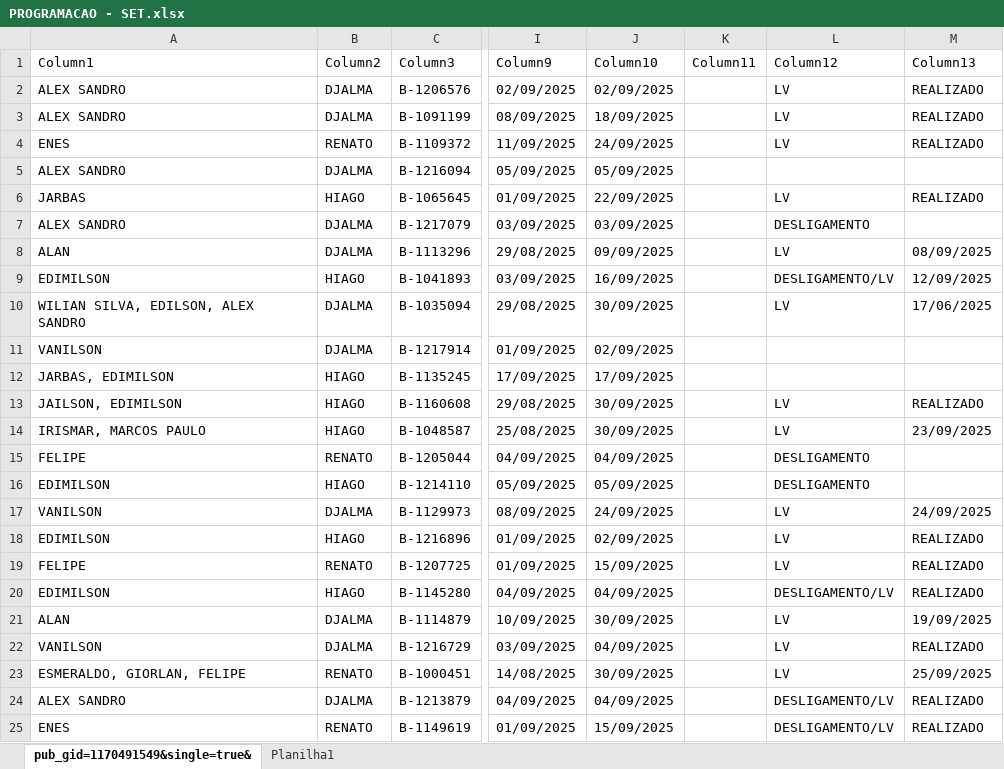
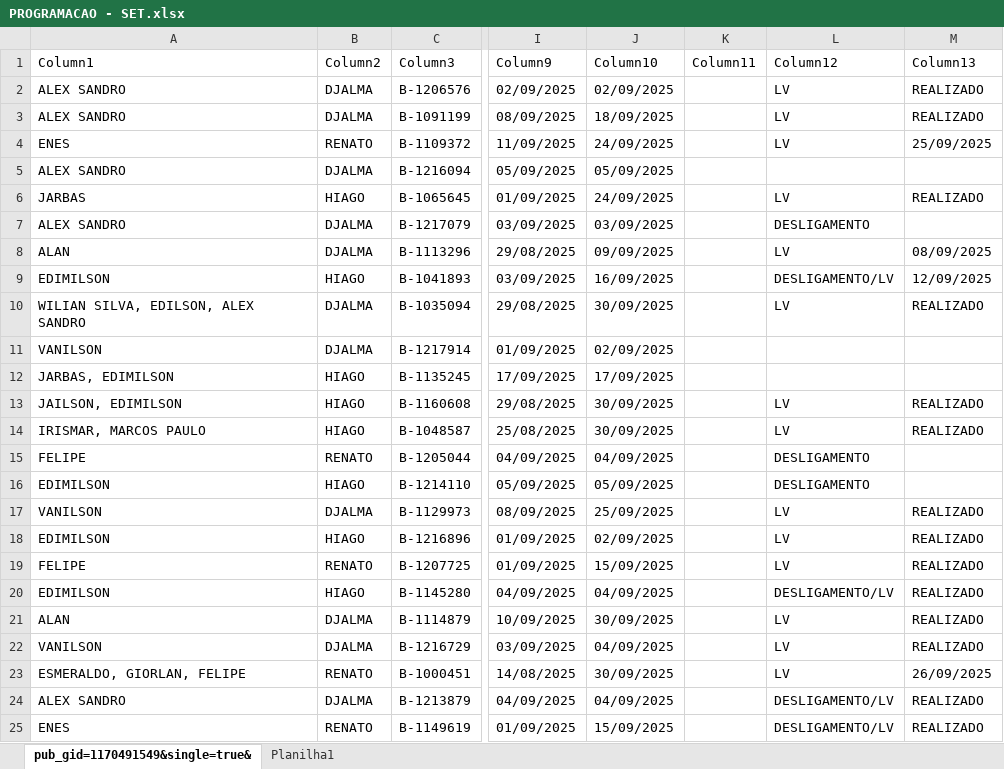
Before and after one commit to joaovctdev/ProgramacaoNortetech, an Excel workbook: PROGRAMACAO - SET.xlsx, sheet pub_gid=1170491549&single=true&, drawn as a sheet; only a part is shown, gaps mark what is left out; values as stored, in another font and other column widths than the file's, no borders; table styles not drawn; the diff names each change by its address in the sheet, - before the commit and + after, or states it on an @@ line.

```diff
--- a/PROGRAMACAO - SET.xlsx (sheet pub_gid=1170491549&single=true&)
+++ b/PROGRAMACAO - SET.xlsx (sheet pub_gid=1170491549&single=true&)
-M4 (Column13): REALIZADO
+M4 (Column13): 25/09/2025
-J6 (Column10): 22/09/2025
+J6 (Column10): 24/09/2025
-M10 (Column13): 17/06/2025
+M10 (Column13): REALIZADO
-M14 (Column13): 23/09/2025
+M14 (Column13): REALIZADO
-J17 (Column10): 24/09/2025
+J17 (Column10): 25/09/2025
-M17 (Column13): 24/09/2025
+M17 (Column13): REALIZADO
-M21 (Column13): 19/09/2025
+M21 (Column13): REALIZADO
-M23 (Column13): 25/09/2025
+M23 (Column13): 26/09/2025
```
Also changed, not shown: 1 other file.
